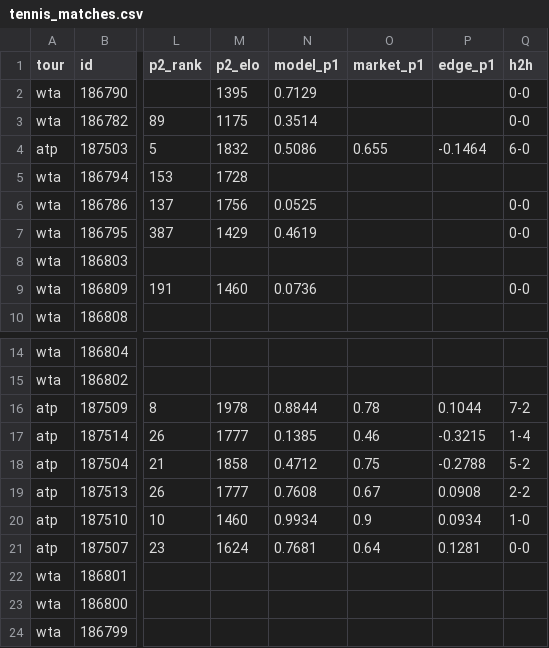
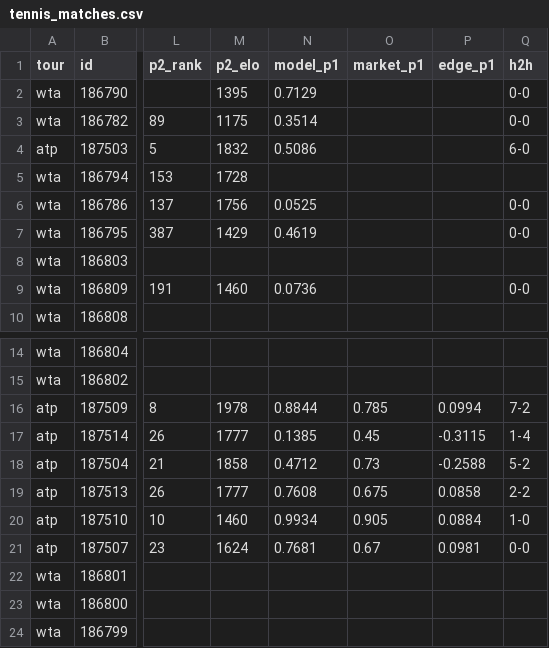
Before and after one commit to 3GO-47/rainman, a CSV file: data/processed/tennis_matches.csv, drawn as a sheet; only a part is shown, gaps mark what is left out; the diff names each change by its address in the sheet, - before the commit and + after, or states it on an @@ line.

```diff
--- a/data/processed/tennis_matches.csv
+++ b/data/processed/tennis_matches.csv
-O4 (market_p1): 0.655
+O4 (market_p1): (empty)
-P4 (edge_p1): -0.1464
+P4 (edge_p1): (empty)
-O16 (market_p1): 0.78
+O16 (market_p1): 0.785
-P16 (edge_p1): 0.1044
+P16 (edge_p1): 0.0994
-O17 (market_p1): 0.46
+O17 (market_p1): 0.45
-P17 (edge_p1): -0.3215
+P17 (edge_p1): -0.3115
-O18 (market_p1): 0.75
+O18 (market_p1): 0.73
-P18 (edge_p1): -0.2788
+P18 (edge_p1): -0.2588
-O19 (market_p1): 0.67
+O19 (market_p1): 0.675
-P19 (edge_p1): 0.0908
+P19 (edge_p1): 0.0858
-O20 (market_p1): 0.9
+O20 (market_p1): 0.905
-P20 (edge_p1): 0.0934
+P20 (edge_p1): 0.0884
-O21 (market_p1): 0.64
+O21 (market_p1): 0.67
-P21 (edge_p1): 0.1281
+P21 (edge_p1): 0.0981
```
Also changed, not shown: data/processed/arb_opps.csv, data/processed/bet_td.csv, 45 other files.
